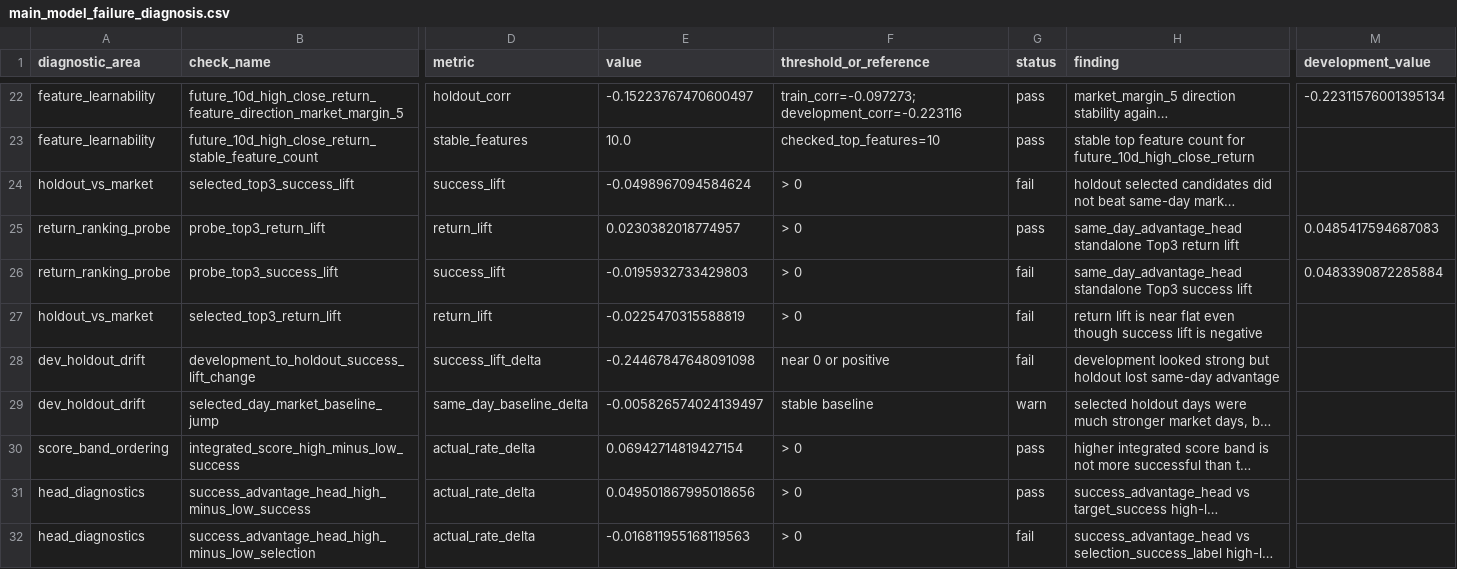
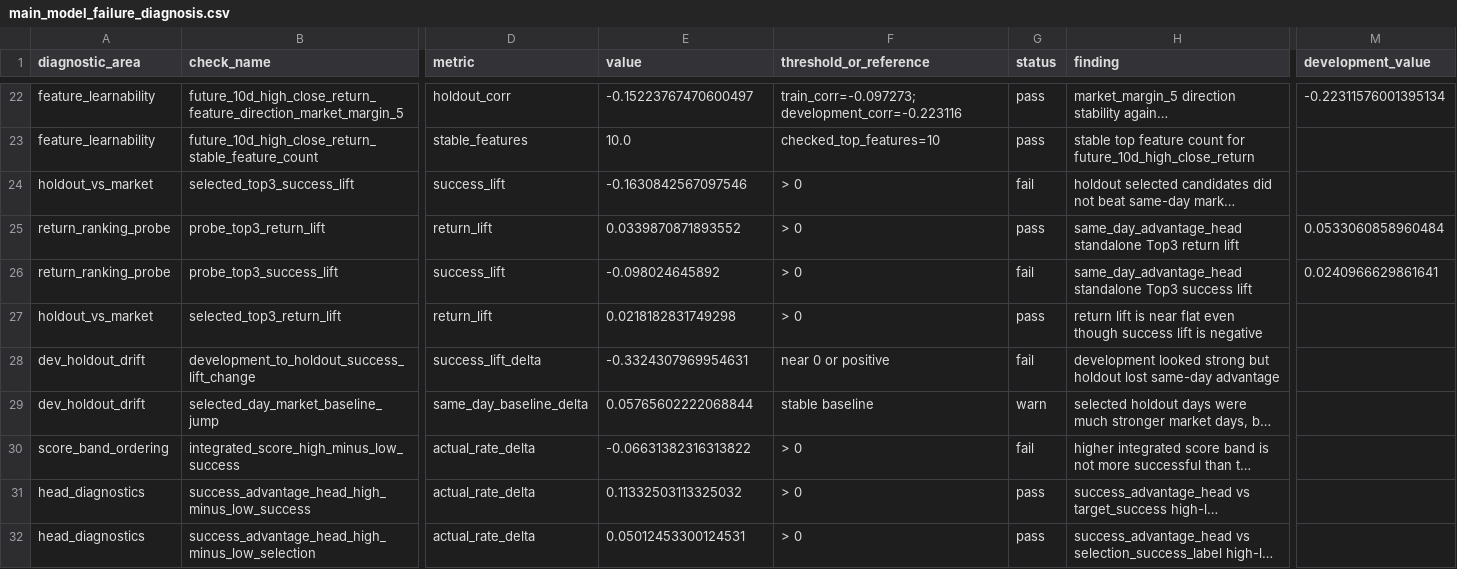
Before and after one commit to lyj5846/Yuchieh, a CSV file: validation_layer/main_model_failure_diagnosis.csv, drawn as a sheet; only a part is shown, gaps mark what is left out; long unchanged cells end in …; the diff covers the shown part only; the diff names each change by its address in the sheet, - before the commit and + after, or states it on an @@ line.

```diff
--- a/validation_layer/main_model_failure_diagnosis.csv
+++ b/validation_layer/main_model_failure_diagnosis.csv
-E24 (value): -0.0498967094584624
+E24 (value): -0.1630842567097546
-E25 (value): 0.0230382018774957
+E25 (value): 0.0339870871893552
-M25 (development_value): 0.0485417594687083
+M25 (development_value): 0.0533060858960484
-E26 (value): -0.0195932733429803
+E26 (value): -0.098024645892
-M26 (development_value): 0.0483390872285884
+M26 (development_value): 0.0240966629861641
-E27 (value): -0.0225470315588819
+E27 (value): 0.0218182831749298
-G27 (status): fail
+G27 (status): pass
-E28 (value): -0.24467847648091098
+E28 (value): -0.3324307969954631
-E29 (value): -0.005826574024139497
+E29 (value): 0.05765602222068844
-E30 (value): 0.06942714819427154
+E30 (value): -0.06631382316313822
-G30 (status): pass
+G30 (status): fail
-E31 (value): 0.049501867995018656
+E31 (value): 0.11332503113325032
-E32 (value): -0.016811955168119563
+E32 (value): 0.05012453300124531
-G32 (status): fail
+G32 (status): pass
```
Also changed, not shown: 32 edited cells elsewhere in this file, validation_layer/main_model_calibration.csv, validation_layer/main_model_strategy_tuning.csv, 12 other files.
